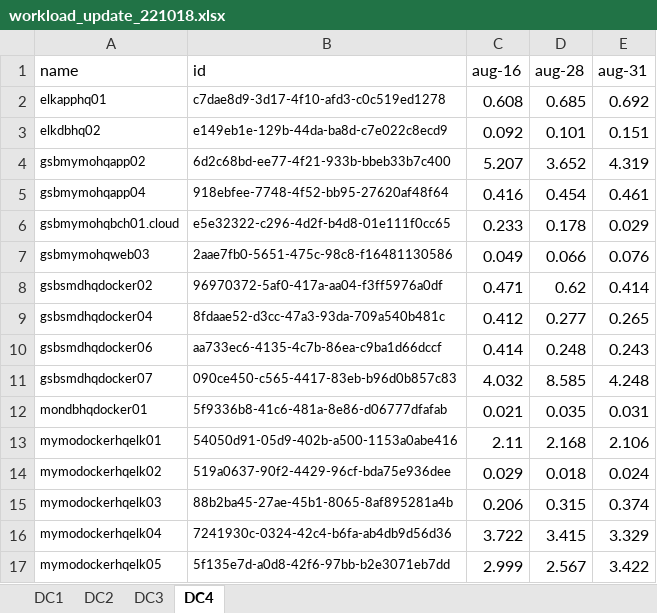
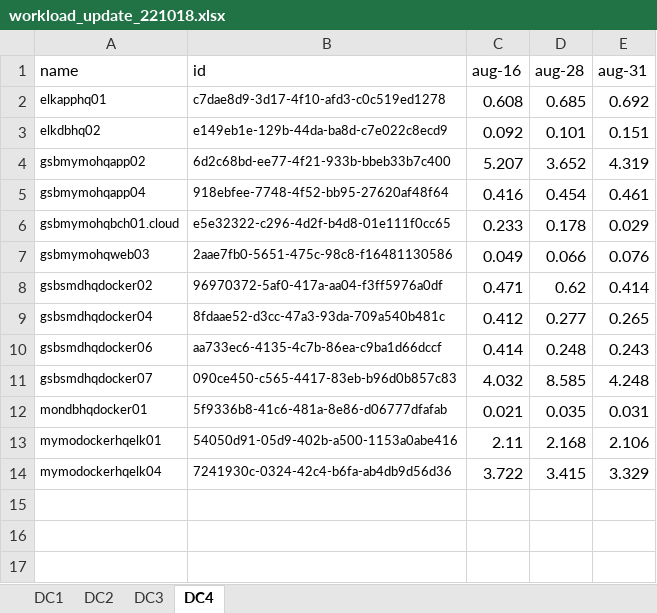
Before and after one commit to NightRobot/optimization, an Excel workbook: data/workload_update_221018.xlsx, sheet DC4, drawn as a sheet; values as stored, in another font and other column widths than the file's, no borders; the diff names each change by its address in the sheet, - before the commit and + after, or states it on an @@ line.

```diff
--- a/data/workload_update_221018.xlsx (sheet DC4)
+++ b/data/workload_update_221018.xlsx (sheet DC4)
-row 14: mymodockerhqelk02 | 519a0637-90f2-4429-96cf-bda75e936dee | 0.029 | 0.018 | 0.024
-row 15: mymodockerhqelk03 | 88b2ba45-27ae-45b1-8065-8af895281a4b | 0.206 | 0.315 | 0.374
-row 17: mymodockerhqelk05 | 5f135e7d-a0d8-42f6-97bb-b2e3071eb7dd | 2.999 | 2.567 | 3.422
```
Also changed, not shown: sheet DC3, sheet DC2, sheet DC1, data/workloadredun.xlsx, 2 other files.
